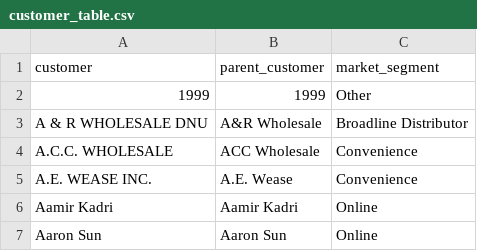
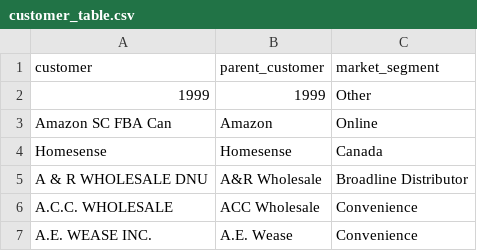
Before and after one commit to mikejackson35/cpg-sales, a CSV file: data/customer_table.csv, drawn as a sheet; only a part is shown; the shorter side is filled out with more unchanged rows.

```diff
--- a/data/customer_table.csv
+++ b/data/customer_table.csv
@@ -2,2 +2,4 @@ customer,parent_customer,market_segment
 1999,1999,Other
+Amazon SC FBA Can,Amazon,Online
+Homesense,Homesense,Canada
 A & R WHOLESALE DNU,A&R Wholesale,Broadline Distributor
```
Also changed, not shown: 5 other files.
